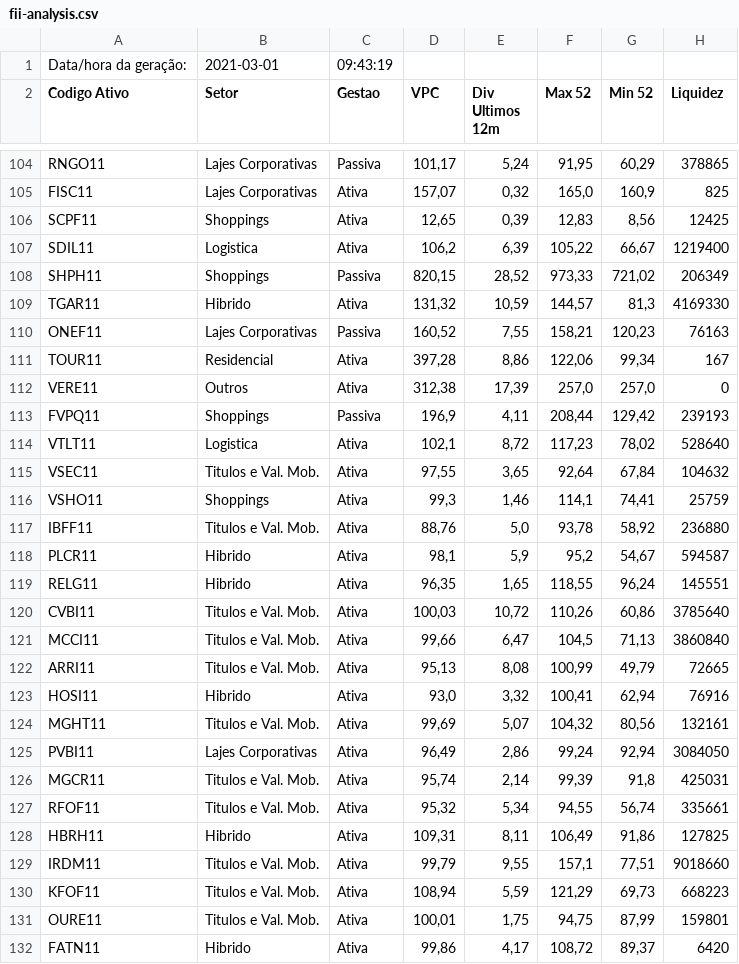
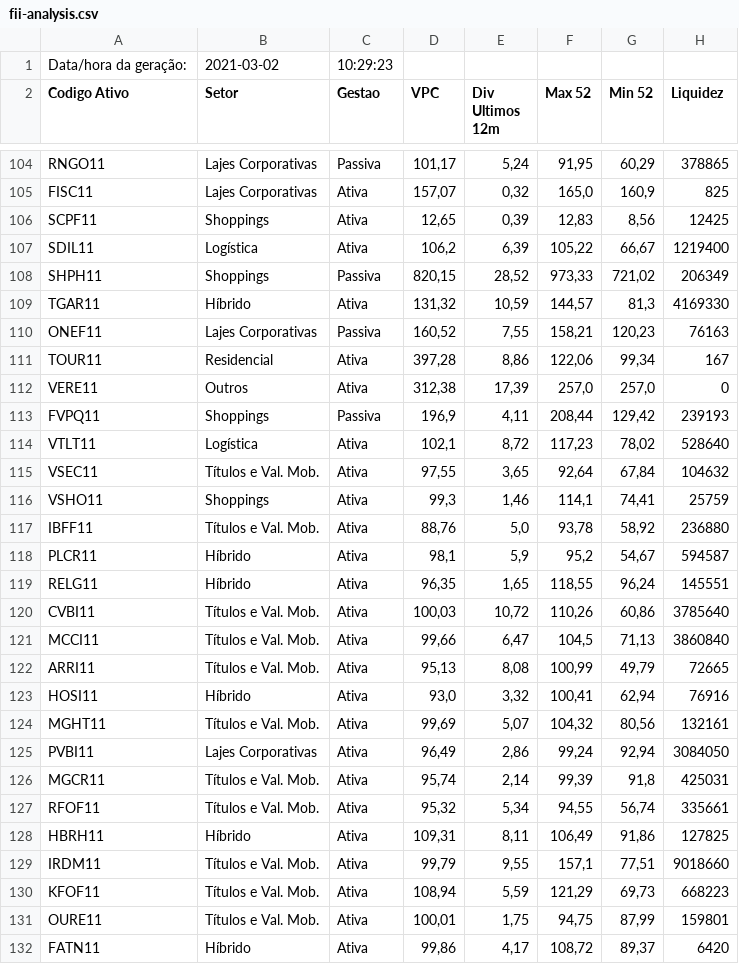
Before and after one commit to controlinvest/controlinvest.github.io, a CSV file: csv/fii-analysis.csv, drawn as a sheet; only a part is shown, gaps mark what is left out; the diff covers the shown part only; the diff names each change by its address in the sheet, - before the commit and + after, or states it on an @@ line.

```diff
--- a/csv/fii-analysis.csv
+++ b/csv/fii-analysis.csv
-B1 (Setor): 2021-03-01
+B1 (Setor): 2021-03-02
-C1 (Gestao): 09:43:19
+C1 (Gestao): 10:29:23
-B107 (Setor): Logistica
+B107 (Setor): Logística
-B109 (Setor): Hibrido
+B109 (Setor): Híbrido
-B114 (Setor): Logistica
+B114 (Setor): Logística
-B115 (Setor): Titulos e Val. Mob.
+B115 (Setor): Títulos e Val. Mob.
-B117 (Setor): Titulos e Val. Mob.
+B117 (Setor): Títulos e Val. Mob.
-B118:B119 (Setor): Hibrido
+B118:B119 (Setor): Híbrido
-B120:B122 (Setor): Titulos e Val. Mob.
+B120:B122 (Setor): Títulos e Val. Mob.
-B123 (Setor): Hibrido
+B123 (Setor): Híbrido
-B124 (Setor): Titulos e Val. Mob.
+B124 (Setor): Títulos e Val. Mob.
-B126:B127 (Setor): Titulos e Val. Mob.
+B126:B127 (Setor): Títulos e Val. Mob.
-B128 (Setor): Hibrido
+B128 (Setor): Híbrido
-B129:B131 (Setor): Titulos e Val. Mob.
+B129:B131 (Setor): Títulos e Val. Mob.
-B132 (Setor): Hibrido
+B132 (Setor): Híbrido
```
Also changed, not shown: 115 edited cells elsewhere in this file, csv/dividends.csv.
